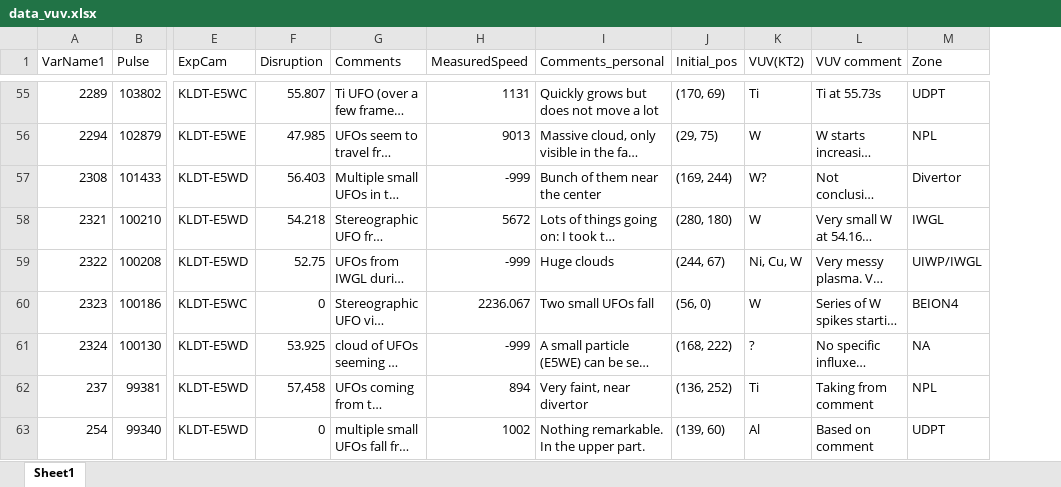
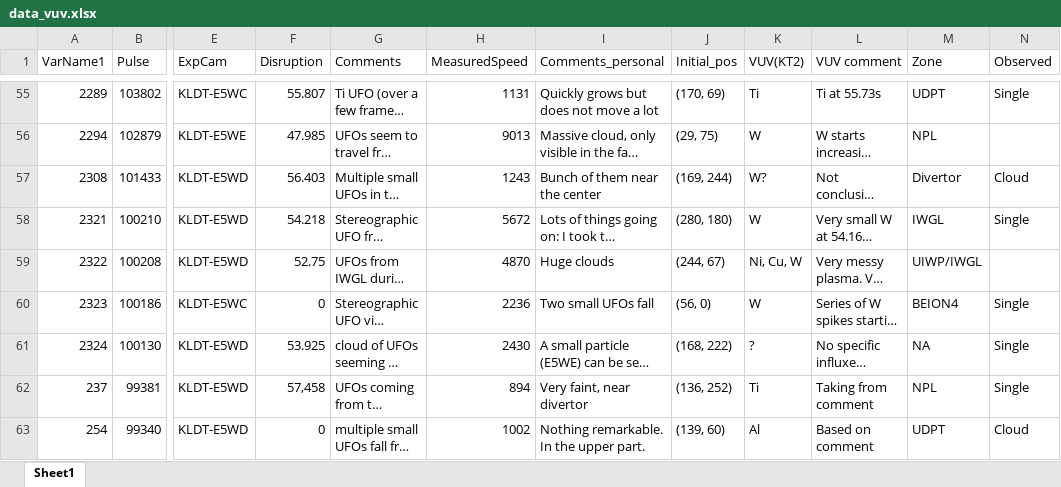
Before and after one commit to agganz/UFOs, an Excel workbook: data/data_vuv.xlsx, sheet Sheet1, drawn as a sheet; only a part is shown, gaps mark what is left out; long unchanged cells end in …; values as stored, in another font and other column widths than the file's, no borders; the diff covers the shown part only; the diff names each change by its address in the sheet, - before the commit and + after, or states it on an @@ line.

```diff
--- a/data/data_vuv.xlsx (sheet Sheet1)
+++ b/data/data_vuv.xlsx (sheet Sheet1)
+column N (Observed), rows 55-63: Single |  | Cloud | Single |  | Single | Single | Single | Cloud
-H57 (MeasuredSpeed): -999
+H57 (MeasuredSpeed): 1243
-H59 (MeasuredSpeed): -999
+H59 (MeasuredSpeed): 4870
-H60 (MeasuredSpeed): 2236.067
+H60 (MeasuredSpeed): 2236
-H61 (MeasuredSpeed): -999
+H61 (MeasuredSpeed): 2430
```
Also changed, not shown: 27 edited cells elsewhere in this sheet.
